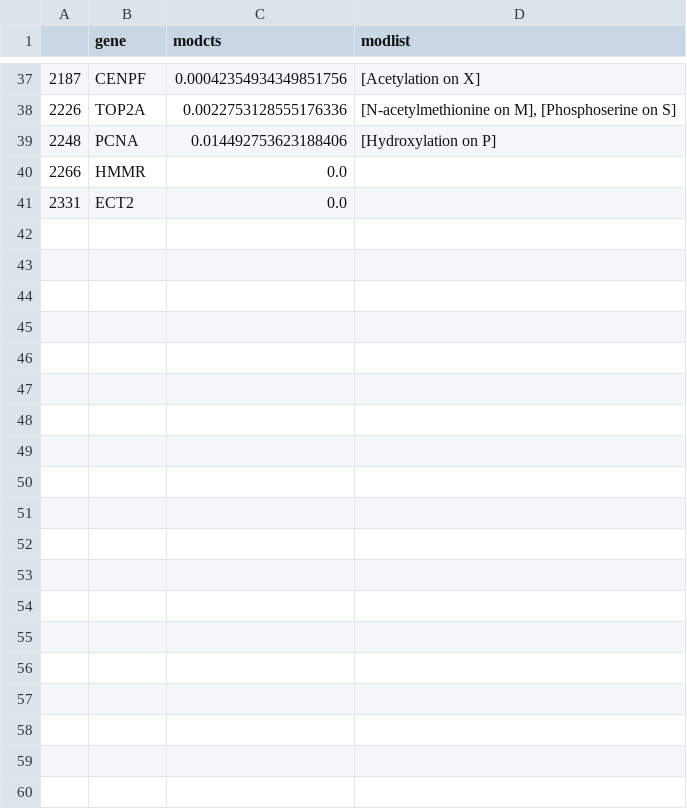
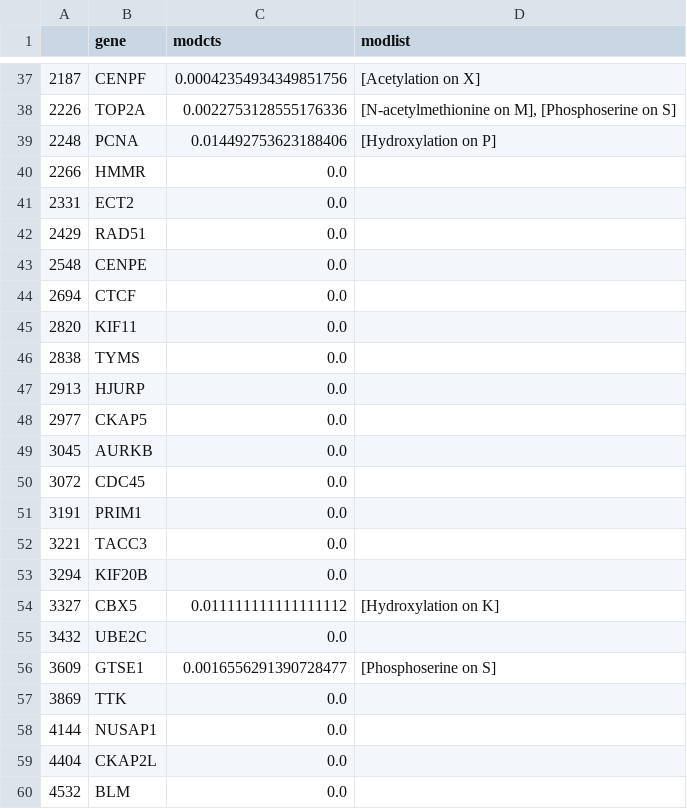
Before and after one commit to CellProfiling/SingleCellProteogenomics, a CSV file: output/ProteinModCountsTransRegRegevCcd.csv, drawn as a sheet; only a part is shown, gaps mark what is left out; the diff covers the shown part only.

```diff
--- a/output/ProteinModCountsTransRegRegevCcd.csv
+++ b/output/ProteinModCountsTransRegRegevCcd.csv
@@ -41 +41,20 @@
 2331,ECT2,0.0,
+2429,RAD51,0.0,
+2548,CENPE,0.0,
+2694,CTCF,0.0,
+2820,KIF11,0.0,
+2838,TYMS,0.0,
+2913,HJURP,0.0,
+2977,CKAP5,0.0,
+3045,AURKB,0.0,
+3072,CDC45,0.0,
+3191,PRIM1,0.0,
+3221,TACC3,0.0,
+3294,KIF20B,0.0,
+3327,CBX5,0.011111111111111112,[Hydroxylation on K]
+3432,UBE2C,0.0,
+3609,GTSE1,0.0016556291390728477,[Phosphoserine on S]
+3869,TTK,0.0,
+4144,NUSAP1,0.0,
+4404,CKAP2L,0.0,
+4532,BLM,0.0,
```
Also changed, not shown: 25 added rows and 2 edited cells elsewhere in this file, output/ProteinModCountsNonTransRegDianaCcd.csv, output/ProteinModCountsTransRegAllCcd.csv, 15 other files.
